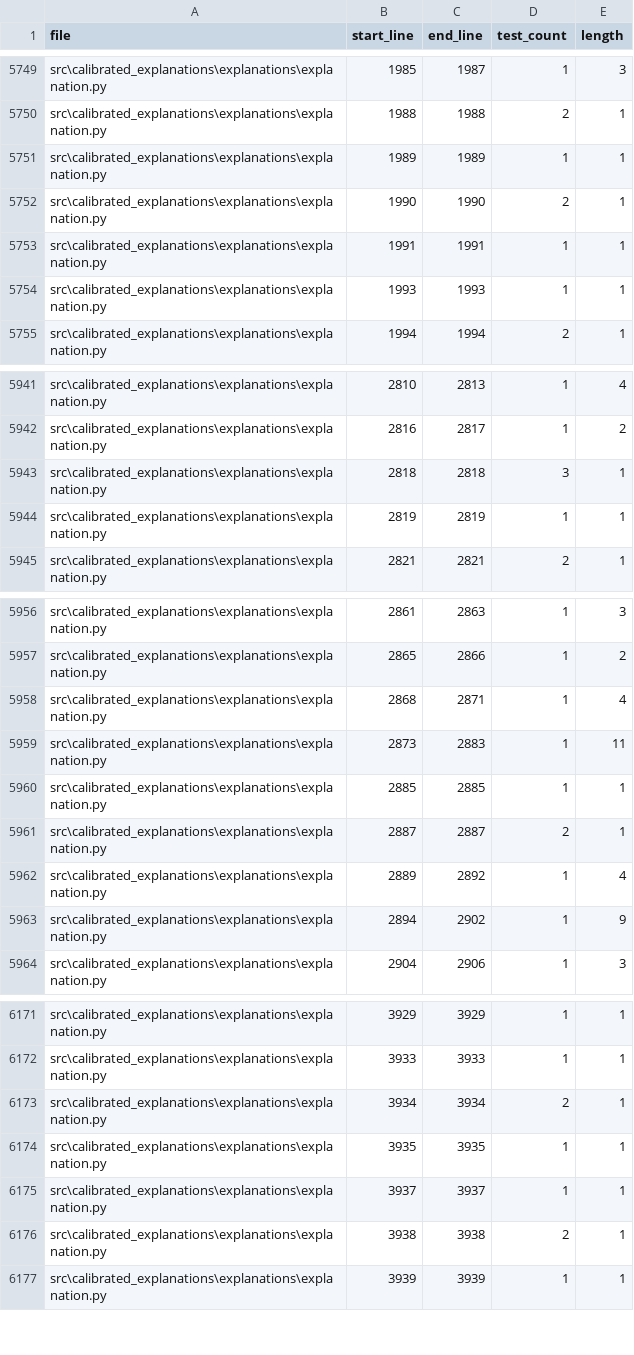
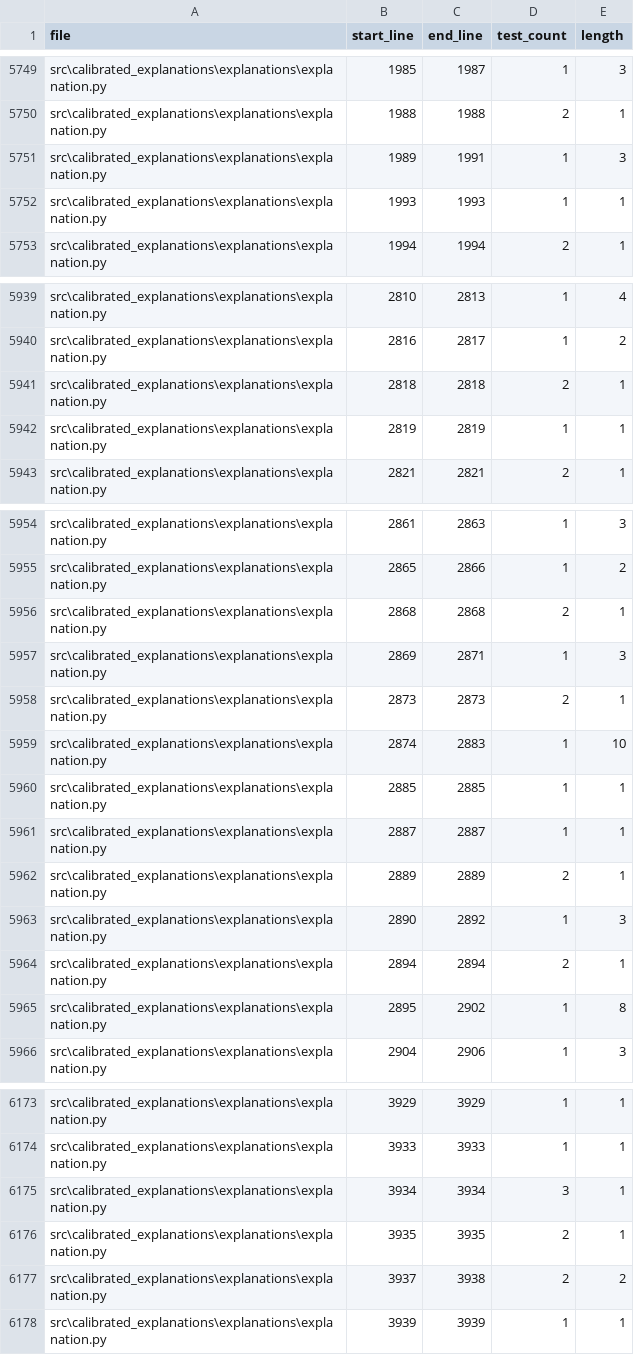
Before and after one commit to Moffran/calibrated_explanations, a CSV file: reports/over_testing/block_coverage_counts.csv, drawn as a sheet; only a part is shown, gaps mark what is left out; the diff covers the shown part only.

Commit message:
Update reports and add script for notebook execution
- Added `release.md` to .gitignore to prevent it from being tracked.
- Updated timestamps in various JSON reports to reflect the latest generation time.
- Modified `block_coverage_counts.csv` and `line_coverage_counts.csv` to consolidate coverage data.
- Adjusted `metadata.json` to correct the count of detected contexts.
- Enhanced `redundant_tests.csv` to provide more accurate descriptions of test overlaps.
- Updated `summary.json` to reflect new mean counts for various files.
- Added a new script `run_all_notebooks.py` to facilitate the execution of all notebooks in the `notebooks/` directory.

```diff
--- a/reports/over_testing/block_coverage_counts.csv
+++ b/reports/over_testing/block_coverage_counts.csv
@@ -5750,5 +5750,3 @@ src\calibrated_explanations\explanations\explanation.py,1985,1987,1,3
 src\calibrated_explanations\explanations\explanation.py,1988,1988,2,1
-src\calibrated_explanations\explanations\explanation.py,1989,1989,1,1
-src\calibrated_explanations\explanations\explanation.py,1990,1990,2,1
-src\calibrated_explanations\explanations\explanation.py,1991,1991,1,1
+src\calibrated_explanations\explanations\explanation.py,1989,1991,1,3
 src\calibrated_explanations\explanations\explanation.py,1993,1993,1,1
@@ -5942,3 +5940,3 @@ src\calibrated_explanations\explanations\explanation.py,2810,2813,1,4
 src\calibrated_explanations\explanations\explanation.py,2816,2817,1,2
-src\calibrated_explanations\explanations\explanation.py,2818,2818,3,1
+src\calibrated_explanations\explanations\explanation.py,2818,2818,2,1
 src\calibrated_explanations\explanations\explanation.py,2819,2819,1,1
@@ -5957,8 +5955,12 @@ src\calibrated_explanations\explanations\explanation.py,2861,2863,1,3
 src\calibrated_explanations\explanations\explanation.py,2865,2866,1,2
-src\calibrated_explanations\explanations\explanation.py,2868,2871,1,4
-src\calibrated_explanations\explanations\explanation.py,2873,2883,1,11
+src\calibrated_explanations\explanations\explanation.py,2868,2868,2,1
+src\calibrated_explanations\explanations\explanation.py,2869,2871,1,3
+src\calibrated_explanations\explanations\explanation.py,2873,2873,2,1
+src\calibrated_explanations\explanations\explanation.py,2874,2883,1,10
 src\calibrated_explanations\explanations\explanation.py,2885,2885,1,1
-src\calibrated_explanations\explanations\explanation.py,2887,2887,2,1
-src\calibrated_explanations\explanations\explanation.py,2889,2892,1,4
-src\calibrated_explanations\explanations\explanation.py,2894,2902,1,9
+src\calibrated_explanations\explanations\explanation.py,2887,2887,1,1
+src\calibrated_explanations\explanations\explanation.py,2889,2889,2,1
+src\calibrated_explanations\explanations\explanation.py,2890,2892,1,3
+src\calibrated_explanations\explanations\explanation.py,2894,2894,2,1
+src\calibrated_explanations\explanations\explanation.py,2895,2902,1,8
 src\calibrated_explanations\explanations\explanation.py,2904,2906,1,3
@@ -6172,6 +6174,5 @@ src\calibrated_explanations\explanations\explanation.py,3929,3929,1,1
 src\calibrated_explanations\explanations\explanation.py,3933,3933,1,1
-src\calibrated_explanations\explanations\explanation.py,3934,3934,2,1
-src\calibrated_explanations\explanations\explanation.py,3935,3935,1,1
-src\calibrated_explanations\explanations\explanation.py,3937,3937,1,1
-src\calibrated_explanations\explanations\explanation.py,3938,3938,2,1
+src\calibrated_explanations\explanations\explanation.py,3934,3934,3,1
+src\calibrated_explanations\explanations\explanation.py,3935,3935,2,1
+src\calibrated_explanations\explanations\explanation.py,3937,3938,2,2
 src\calibrated_explanations\explanations\explanation.py,3939,3939,1,1
```
Also changed, not shown: 2 added rows and 4 edited cells elsewhere in this file, reports/over_testing/redundant_tests.csv, 13 other files.
